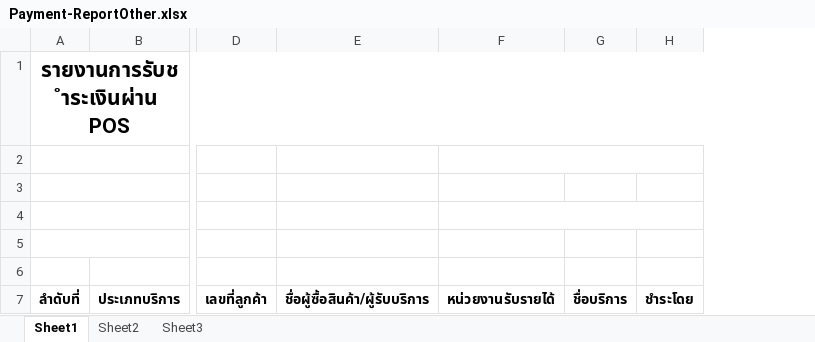
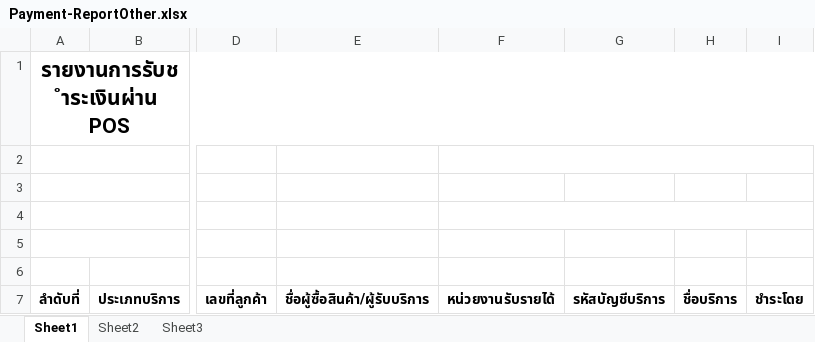
Before and after one commit to lovedi9muj11/Inquiry, an Excel workbook: src/main/webapp/report/excel/Payment-ReportOther.xlsx, sheet Sheet1, drawn as a sheet; only a part is shown, gaps mark what is left out; values as stored, in another font and other column widths than the file's, no borders; the diff names each change by its address in the sheet, - before the commit and + after, or states it on an @@ line.

```diff
--- a/src/main/webapp/report/excel/Payment-ReportOther.xlsx (sheet Sheet1)
+++ b/src/main/webapp/report/excel/Payment-ReportOther.xlsx (sheet Sheet1)
+column G, row 7: รหัสบัญชีบริการ
```
Also changed, not shown: 7 other files.
